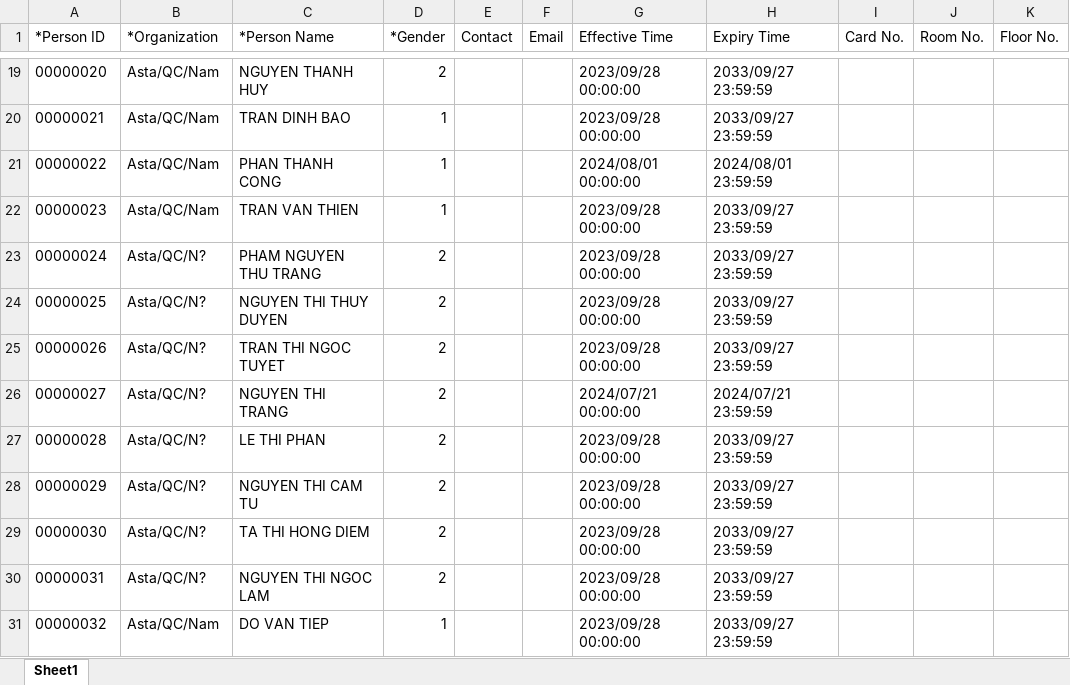
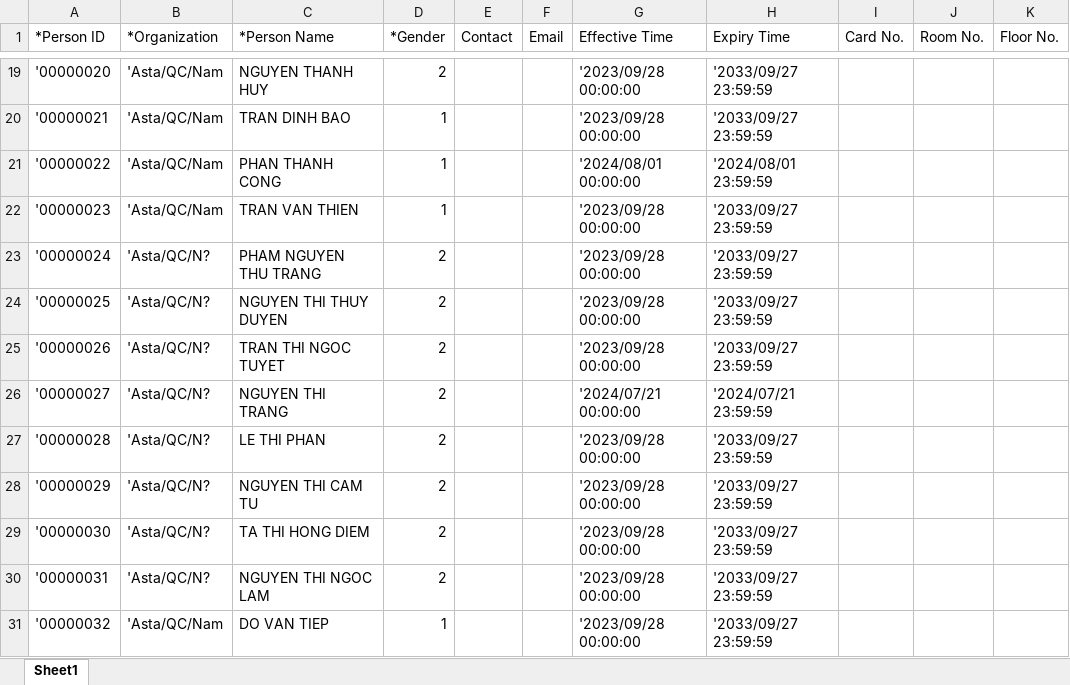
Before and after one commit to lytranuit/it_api, an Excel workbook: it_api/wwwroot/report/excel/Personnel File.xlsx, sheet Sheet1, drawn as a sheet; only a part is shown, gaps mark what is left out; values as stored, in another font and other column widths than the file's, no borders; the diff covers the shown part only; the diff names each change by its address in the sheet, - before the commit and + after, or states it on an @@ line.

```diff
--- a/it_api/wwwroot/report/excel/Personnel File.xlsx (sheet Sheet1)
+++ b/it_api/wwwroot/report/excel/Personnel File.xlsx (sheet Sheet1)
-A19 (*Person ID): 00000020
+A19 (*Person ID): '00000020
-B19:B22 (*Organization): Asta/QC/Nam
+B19:B22 (*Organization): 'Asta/QC/Nam
-G19:G20 (Effective Time): 2023/09/28 00:00:00
+G19:G20 (Effective Time): '2023/09/28 00:00:00
-H19:H20 (Expiry Time): 2033/09/27 23:59:59
+H19:H20 (Expiry Time): '2033/09/27 23:59:59
-A20 (*Person ID): 00000021
+A20 (*Person ID): '00000021
-A21 (*Person ID): 00000022
+A21 (*Person ID): '00000022
-G21 (Effective Time): 2024/08/01 00:00:00
+G21 (Effective Time): '2024/08/01 00:00:00
-H21 (Expiry Time): 2024/08/01 23:59:59
+H21 (Expiry Time): '2024/08/01 23:59:59
-A22 (*Person ID): 00000023
+A22 (*Person ID): '00000023
-G22:G25 (Effective Time): 2023/09/28 00:00:00
+G22:G25 (Effective Time): '2023/09/28 00:00:00
-H22:H25 (Expiry Time): 2033/09/27 23:59:59
+H22:H25 (Expiry Time): '2033/09/27 23:59:59
-A23 (*Person ID): 00000024
+A23 (*Person ID): '00000024
-B23:B30 (*Organization): Asta/QC/N?
+B23:B30 (*Organization): 'Asta/QC/N?
-A24 (*Person ID): 00000025
+A24 (*Person ID): '00000025
-A25 (*Person ID): 00000026
+A25 (*Person ID): '00000026
-A26 (*Person ID): 00000027
+A26 (*Person ID): '00000027
-G26 (Effective Time): 2024/07/21 00:00:00
+G26 (Effective Time): '2024/07/21 00:00:00
-H26 (Expiry Time): 2024/07/21 23:59:59
+H26 (Expiry Time): '2024/07/21 23:59:59
-A27 (*Person ID): 00000028
+A27 (*Person ID): '00000028
-G27:G31 (Effective Time): 2023/09/28 00:00:00
+G27:G31 (Effective Time): '2023/09/28 00:00:00
-H27:H31 (Expiry Time): 2033/09/27 23:59:59
+H27:H31 (Expiry Time): '2033/09/27 23:59:59
-A28 (*Person ID): 00000029
+A28 (*Person ID): '00000029
-A29 (*Person ID): 00000030
+A29 (*Person ID): '00000030
-A30 (*Person ID): 00000031
+A30 (*Person ID): '00000031
-A31 (*Person ID): 00000032
+A31 (*Person ID): '00000032
-B31 (*Organization): Asta/QC/Nam
+B31 (*Organization): 'Asta/QC/Nam
```
Also changed, not shown: other rows of this sheet, it_api/wwwroot/data/info/BANG LUONG T08.2024.xlsx, it_api/wwwroot/report/excel/Bảng chấm công.xlsx, 37 other files.
